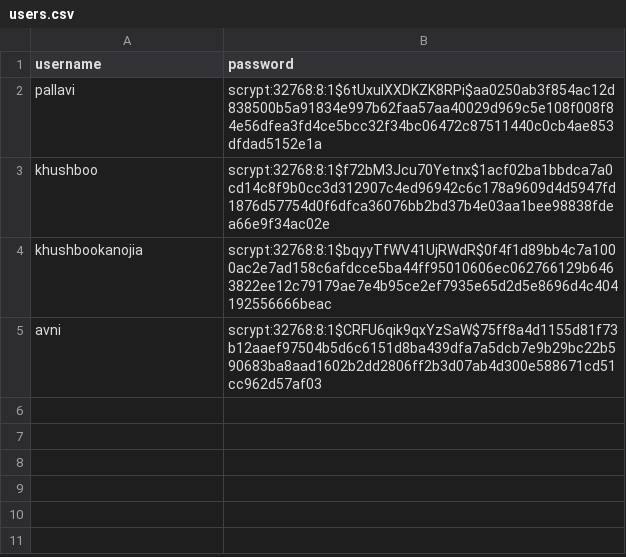
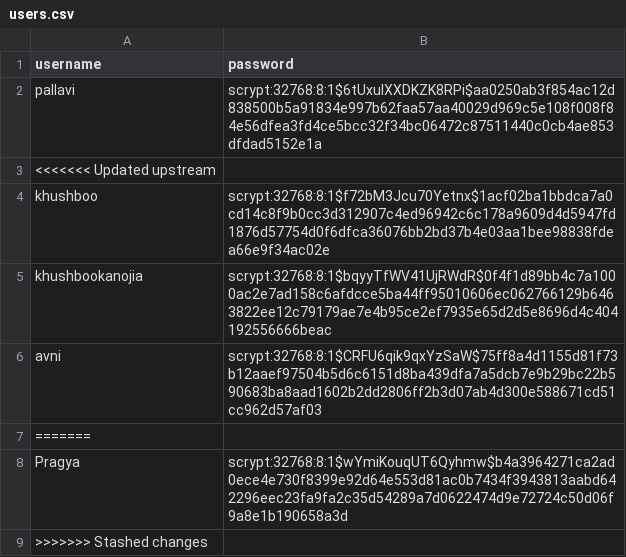
Before and after one commit to g-pallavi-07/CP-Project, a CSV file: users.csv, drawn as a sheet; the diff names each change by its address in the sheet, - before the commit and + after, or states it on an @@ line.

Commit message:
stash showing

```diff
--- a/users.csv
+++ b/users.csv
+row 3: <<<<<<< Updated upstream
+row 7: =======
+row 8: Pragya | scrypt:32768:8:1$wYmiKouqUT6Qyhmw$b4a3964271ca2ad0ece4e730f8399e92d64e553d81ac0b7434f3943813aabd642296eec23fa9fa2c35d54289a7d0622474d9e72724c50d06f9a8e1b190658a3d
+row 9: >>>>>>> Stashed changes
```
Also changed, not shown: 2 other files.
